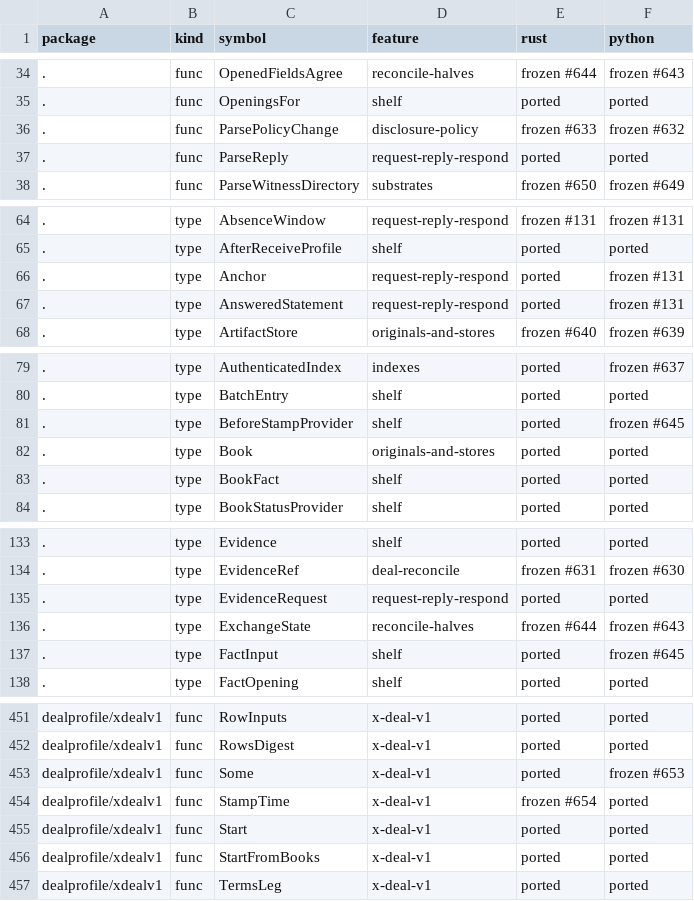
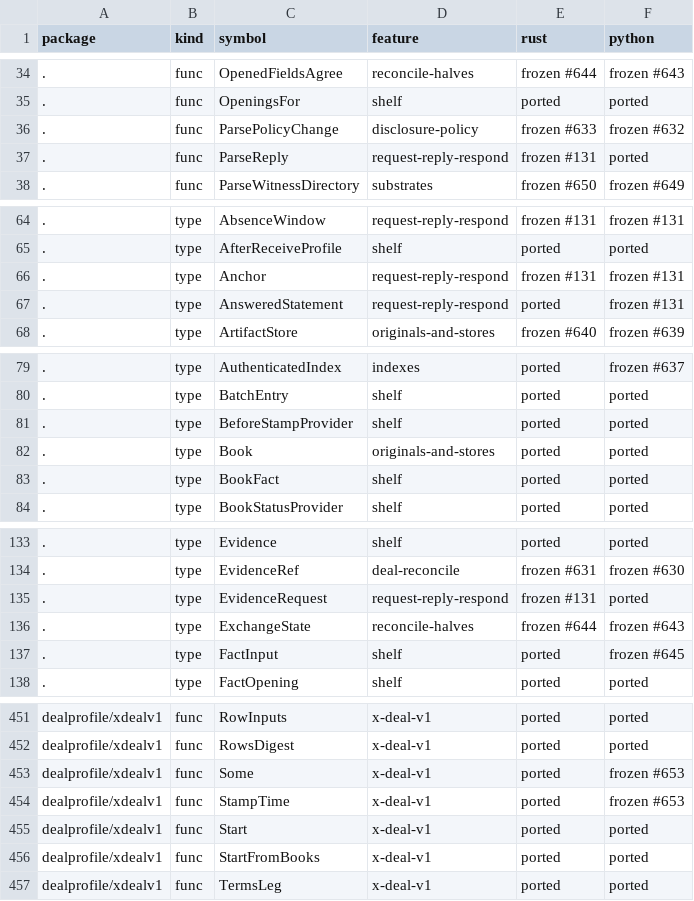
Before and after one commit to action-state-group/evidencebook, a TSV file: docs/PORT-PARITY.tsv, drawn as a sheet; only a part is shown, gaps mark what is left out; the diff covers the shown part only.

```diff
--- a/docs/PORT-PARITY.tsv
+++ b/docs/PORT-PARITY.tsv
@@ -36,3 +36,3 @@ package	kind	symbol	feature	rust	python
 .	func	ParsePolicyChange	disclosure-policy	frozen #633	frozen #632
-.	func	ParseReply	request-reply-respond	ported	ported
+.	func	ParseReply	request-reply-respond	frozen #131	ported
 .	func	ParseWitnessDirectory	substrates	frozen #650	frozen #649
@@ -65,3 +65,3 @@ package	kind	symbol	feature	rust	python
 .	type	AfterReceiveProfile	shelf	ported	ported
-.	type	Anchor	request-reply-respond	ported	frozen #131
+.	type	Anchor	request-reply-respond	frozen #131	frozen #131
 .	type	AnsweredStatement	request-reply-respond	ported	frozen #131
@@ -80,3 +80,3 @@ package	kind	symbol	feature	rust	python
 .	type	BatchEntry	shelf	ported	ported
-.	type	BeforeStampProvider	shelf	ported	frozen #645
+.	type	BeforeStampProvider	shelf	ported	ported
 .	type	Book	originals-and-stores	ported	ported
@@ -134,3 +134,3 @@ package	kind	symbol	feature	rust	python
 .	type	EvidenceRef	deal-reconcile	frozen #631	frozen #630
-.	type	EvidenceRequest	request-reply-respond	ported	ported
+.	type	EvidenceRequest	request-reply-respond	frozen #131	ported
 .	type	ExchangeState	reconcile-halves	frozen #644	frozen #643
@@ -453,3 +453,3 @@ dealprofile/xdealv1	func	RowsDigest	x-deal-v1	ported	ported
 dealprofile/xdealv1	func	Some	x-deal-v1	ported	frozen #653
-dealprofile/xdealv1	func	StampTime	x-deal-v1	frozen #654	ported
+dealprofile/xdealv1	func	StampTime	x-deal-v1	ported	frozen #653
 dealprofile/xdealv1	func	Start	x-deal-v1	ported	ported
```
Also changed, not shown: 4 edited cells elsewhere in this file.
